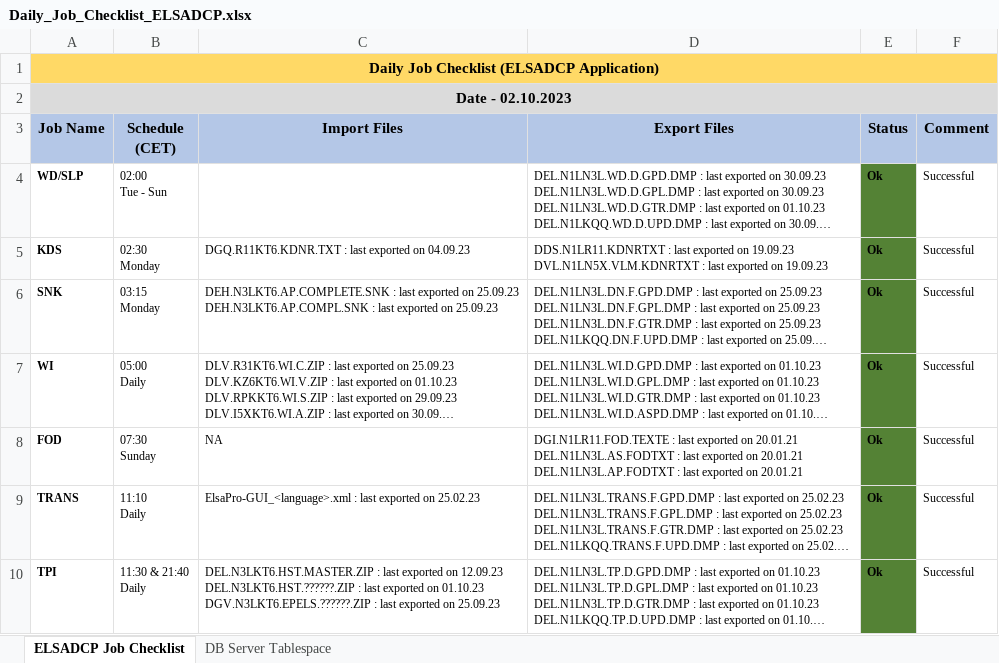
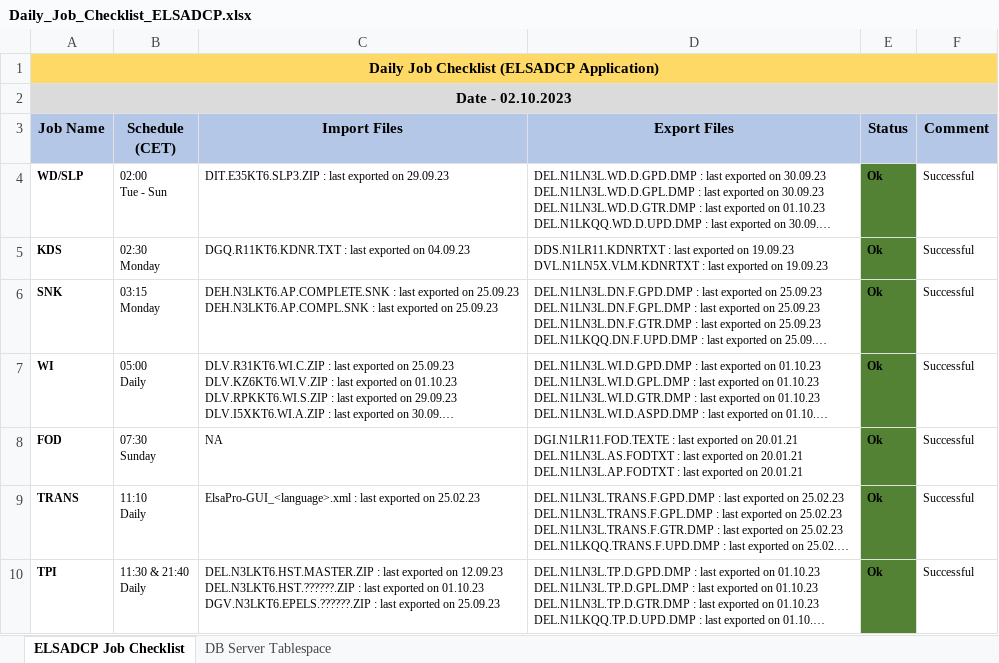
Before and after one commit to mayurcodify/Python_for_Begineers, an Excel workbook: Daily_Job_Checklist_ELSADCP.xlsx, sheet ELSADCP Job Checklist, drawn as a sheet; only a part is shown; long unchanged cells end in …; values as stored, in another font and other column widths than the file's, no borders; 1 other sheet too large or unreadable and not compared; the diff names each change by its address in the sheet, - before the commit and + after, or states it on an @@ line.

Commit message:
Updated on 02.10.23 15:57

```diff
--- a/Daily_Job_Checklist_ELSADCP.xlsx (sheet ELSADCP Job Checklist)
+++ b/Daily_Job_Checklist_ELSADCP.xlsx (sheet ELSADCP Job Checklist)
-C4 (Import Files): (empty)
+C4 (Import Files): DIT.E35KT6.SLP3.ZIP : last exported on 29.09.23
```
